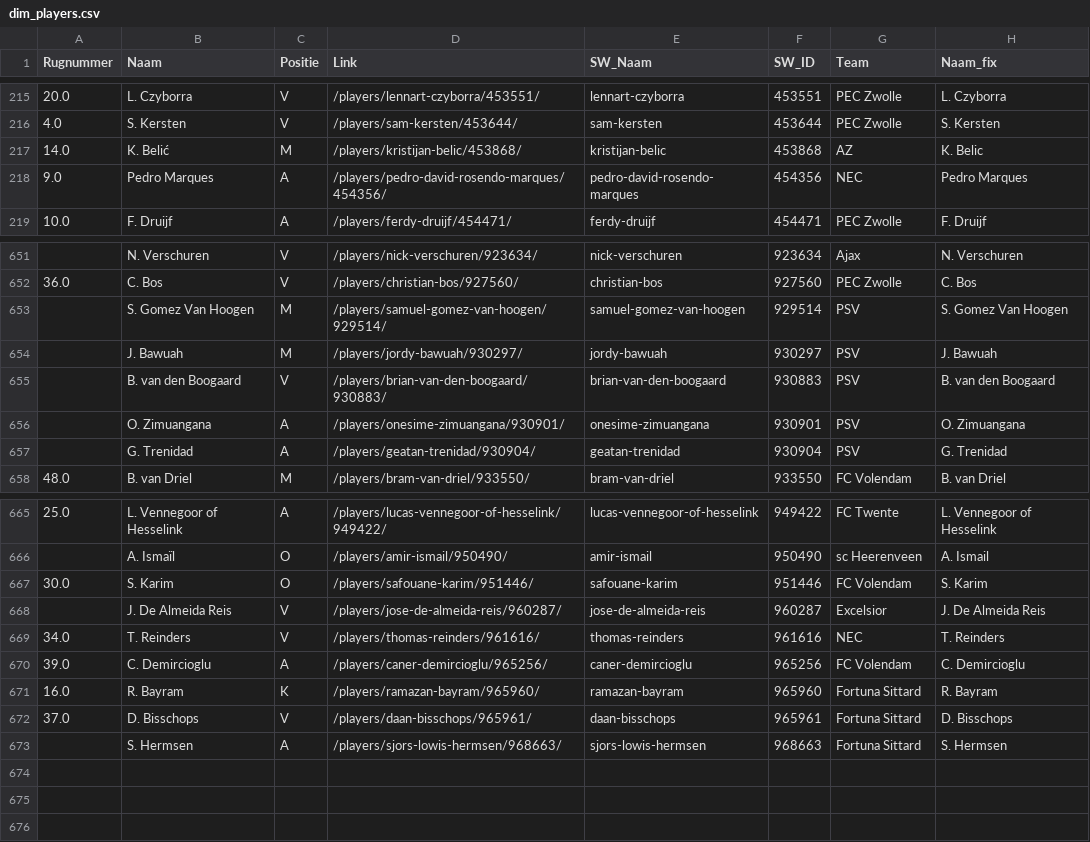
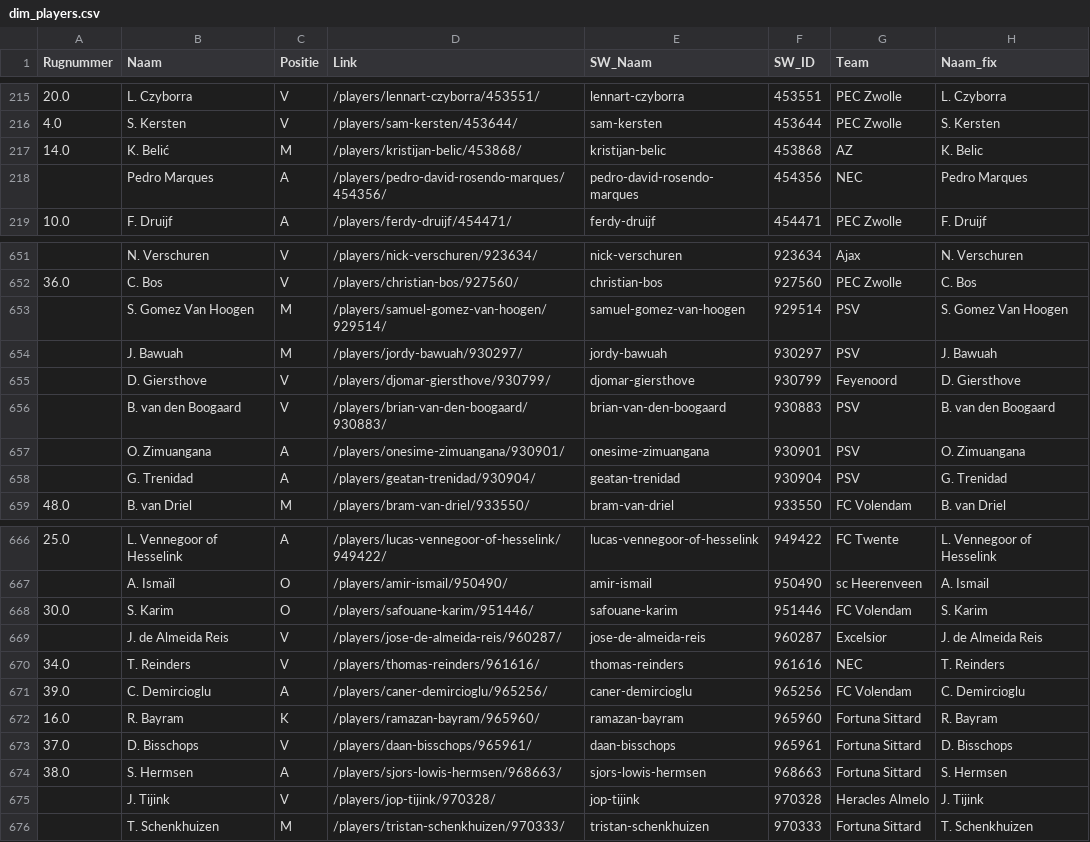
Before and after one commit to mfleuren/sport-scraping, a CSV file: scraper_soccerway/dash/data/dim_players.csv, drawn as a sheet; only a part is shown, gaps mark what is left out.

```diff
--- a/scraper_soccerway/dash/data/dim_players.csv
+++ b/scraper_soccerway/dash/data/dim_players.csv
@@ -217,3 +217,3 @@ Rugnummer;Naam;Positie;Link;SW_Naam;SW_ID;Team;Naam_fix
 14.0;K. Belić;M;/players/kristijan-belic/453868/;kristijan-belic;453868;AZ;K. Belic
-9.0;Pedro Marques;A;/players/pedro-david-rosendo-marques/454356/;pedro-david-rosendo-marques;454356;NEC;Pedro Marques
+;Pedro Marques;A;/players/pedro-david-rosendo-marques/454356/;pedro-david-rosendo-marques;454356;NEC;Pedro Marques
 10.0;F. Druijf;A;/players/ferdy-druijf/454471/;ferdy-druijf;454471;PEC Zwolle;F. Druijf
@@ -654,2 +654,3 @@ Rugnummer;Naam;Positie;Link;SW_Naam;SW_ID;Team;Naam_fix
 ;J. Bawuah;M;/players/jordy-bawuah/930297/;jordy-bawuah;930297;PSV;J. Bawuah
+;D. Giersthove;V;/players/djomar-giersthove/930799/;djomar-giersthove;930799;Feyenoord;D. Giersthove
 ;B. van den Boogaard;V;/players/brian-van-den-boogaard/930883/;brian-van-den-boogaard;930883;PSV;B. van den Boogaard
@@ -667,3 +668,3 @@ Rugnummer;Naam;Positie;Link;SW_Naam;SW_ID;Team;Naam_fix
 30.0;S. Karim;O;/players/safouane-karim/951446/;safouane-karim;951446;FC Volendam;S. Karim
-;J. De Almeida Reis;V;/players/jose-de-almeida-reis/960287/;jose-de-almeida-reis;960287;Excelsior;J. De Almeida Reis
+;J. de Almeida Reis;V;/players/jose-de-almeida-reis/960287/;jose-de-almeida-reis;960287;Excelsior;J. de Almeida Reis
 34.0;T. Reinders;V;/players/thomas-reinders/961616/;thomas-reinders;961616;NEC;T. Reinders
@@ -672,2 +673,4 @@ Rugnummer;Naam;Positie;Link;SW_Naam;SW_ID;Team;Naam_fix
 37.0;D. Bisschops;V;/players/daan-bisschops/965961/;daan-bisschops;965961;Fortuna Sittard;D. Bisschops
-;S. Hermsen;A;/players/sjors-lowis-hermsen/968663/;sjors-lowis-hermsen;968663;Fortuna Sittard;S. Hermsen
+38.0;S. Hermsen;A;/players/sjors-lowis-hermsen/968663/;sjors-lowis-hermsen;968663;Fortuna Sittard;S. Hermsen
+;J. Tijink;V;/players/jop-tijink/970328/;jop-tijink;970328;Heracles Almelo;J. Tijink
+;T. Schenkhuizen;M;/players/tristan-schenkhuizen/970333/;tristan-schenkhuizen;970333;Fortuna Sittard;T. Schenkhuizen
```
Also changed, not shown: 3 other files.
